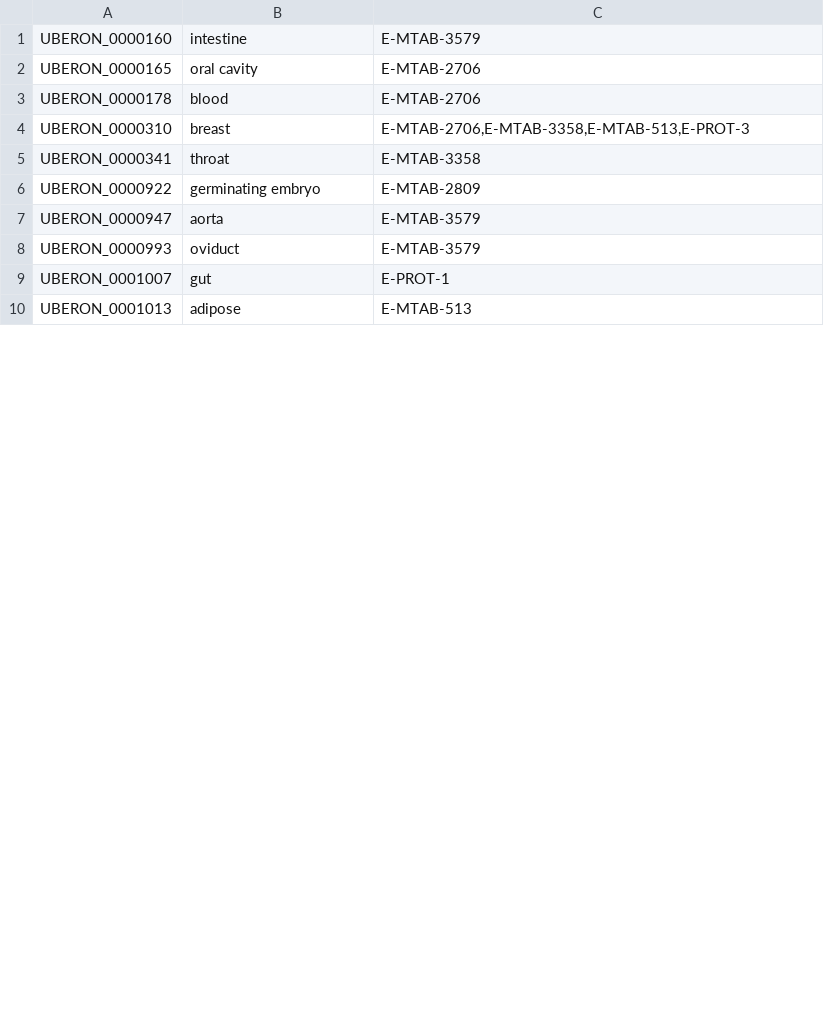
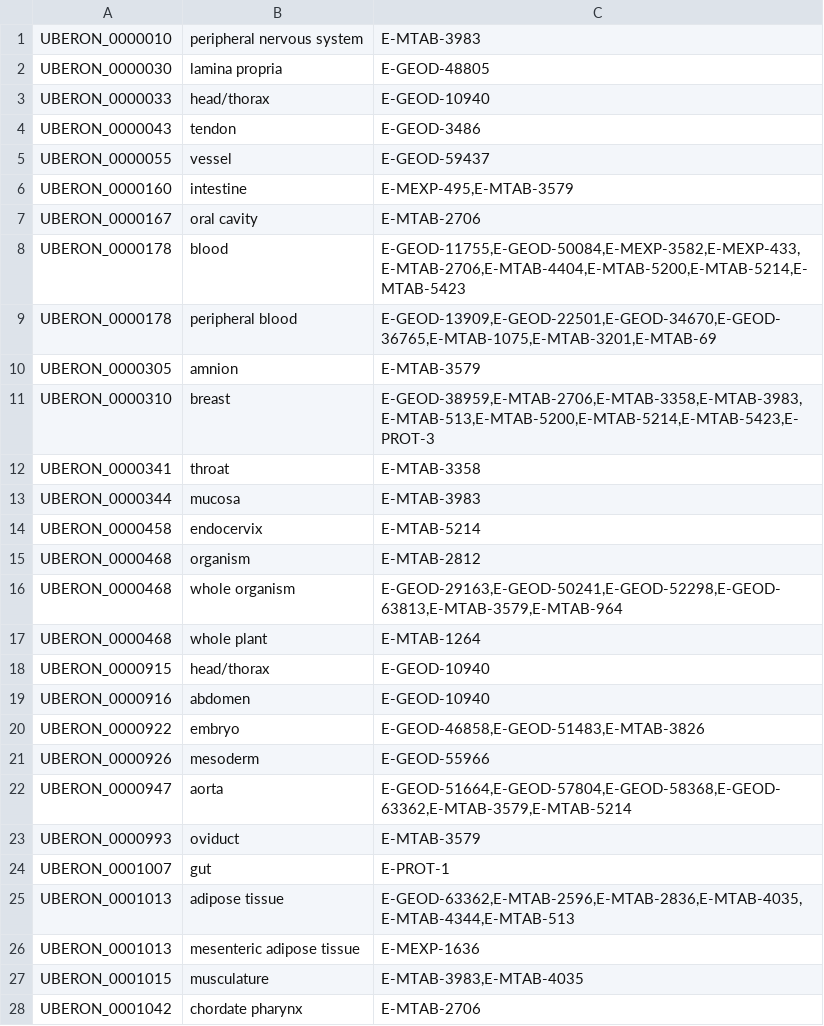
Before and after one commit to ebi-gene-expression-group/anatomical-systems-mapping, a TSV file: out/curation/organs_unmapped_ids.tsv, drawn as a sheet; only a part is shown; the diff covers the shown part only.

Commit message:
Results with Expression Atlas's full dataset, retrieved as of now

```diff
--- a/out/curation/organs_unmapped_ids.tsv
+++ b/out/curation/organs_unmapped_ids.tsv
@@ -1,10 +1,28 @@
-UBERON_0000160	intestine	E-MTAB-3579
-UBERON_0000165	oral cavity	E-MTAB-2706
-UBERON_0000178	blood	E-MTAB-2706
-UBERON_0000310	breast	E-MTAB-2706,E-MTAB-3358,E-MTAB-513,E-PROT-3
+UBERON_0000010	peripheral nervous system	E-MTAB-3983
+UBERON_0000030	lamina propria	E-GEOD-48805
+UBERON_0000033	head/thorax	E-GEOD-10940
+UBERON_0000043	tendon	E-GEOD-3486
+UBERON_0000055	vessel	E-GEOD-59437
+UBERON_0000160	intestine	E-MEXP-495,E-MTAB-3579
+UBERON_0000167	oral cavity	E-MTAB-2706
+UBERON_0000178	blood	E-GEOD-11755,E-GEOD-50084,E-MEXP-3582,E-MEXP-433,E-MTAB-2706,E-MTAB-4404,E-MTAB-5200,E-MTAB-5214,E-MTAB-5423
+UBERON_0000178	peripheral blood	E-GEOD-13909,E-GEOD-22501,E-GEOD-34670,E-GEOD-36765,E-MTAB-1075,E-MTAB-3201,E-MTAB-69
+UBERON_0000305	amnion	E-MTAB-3579
+UBERON_0000310	breast	E-GEOD-38959,E-MTAB-2706,E-MTAB-3358,E-MTAB-3983,E-MTAB-513,E-MTAB-5200,E-MTAB-5214,E-MTAB-5423,E-PROT-3
 UBERON_0000341	throat	E-MTAB-3358
-UBERON_0000922	germinating embryo	E-MTAB-2809
-UBERON_0000947	aorta	E-MTAB-3579
+UBERON_0000344	mucosa	E-MTAB-3983
+UBERON_0000458	endocervix	E-MTAB-5214
+UBERON_0000468	organism	E-MTAB-2812
+UBERON_0000468	whole organism	E-GEOD-29163,E-GEOD-50241,E-GEOD-52298,E-GEOD-63813,E-MTAB-3579,E-MTAB-964
+UBERON_0000468	whole plant	E-MTAB-1264
+UBERON_0000915	head/thorax	E-GEOD-10940
+UBERON_0000916	abdomen	E-GEOD-10940
+UBERON_0000922	embryo	E-GEOD-46858,E-GEOD-51483,E-MTAB-3826
+UBERON_0000926	mesoderm	E-GEOD-55966
+UBERON_0000947	aorta	E-GEOD-51664,E-GEOD-57804,E-GEOD-58368,E-GEOD-63362,E-MTAB-3579,E-MTAB-5214
 UBERON_0000993	oviduct	E-MTAB-3579
 UBERON_0001007	gut	E-PROT-1
-UBERON_0001013	adipose	E-MTAB-513
+UBERON_0001013	adipose tissue	E-GEOD-63362,E-MTAB-2596,E-MTAB-2836,E-MTAB-4035,E-MTAB-4344,E-MTAB-513
+UBERON_0001013	mesenteric adipose tissue	E-MEXP-1636
+UBERON_0001015	musculature	E-MTAB-3983,E-MTAB-4035
+UBERON_0001042	chordate pharynx	E-MTAB-2706
```
Also changed, not shown: 36 added rows and 7 edited cells elsewhere in this file, 3 other files.
